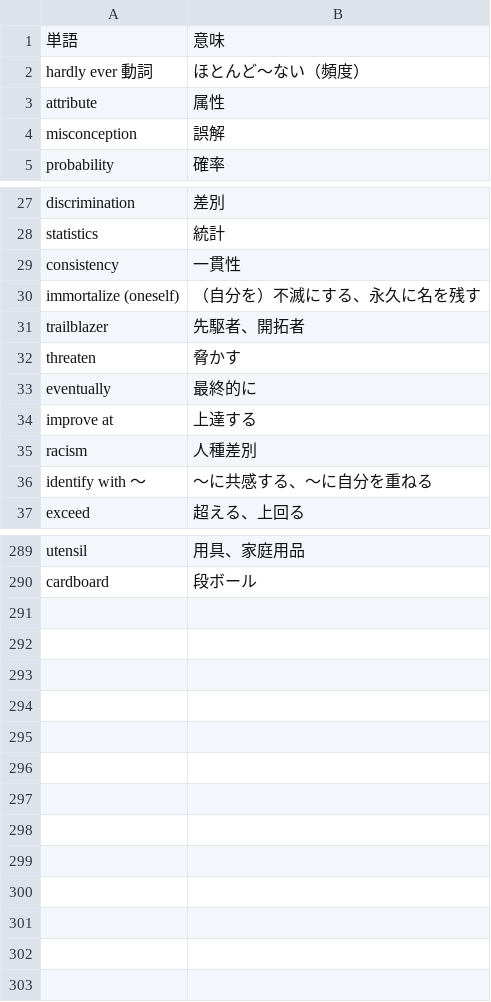
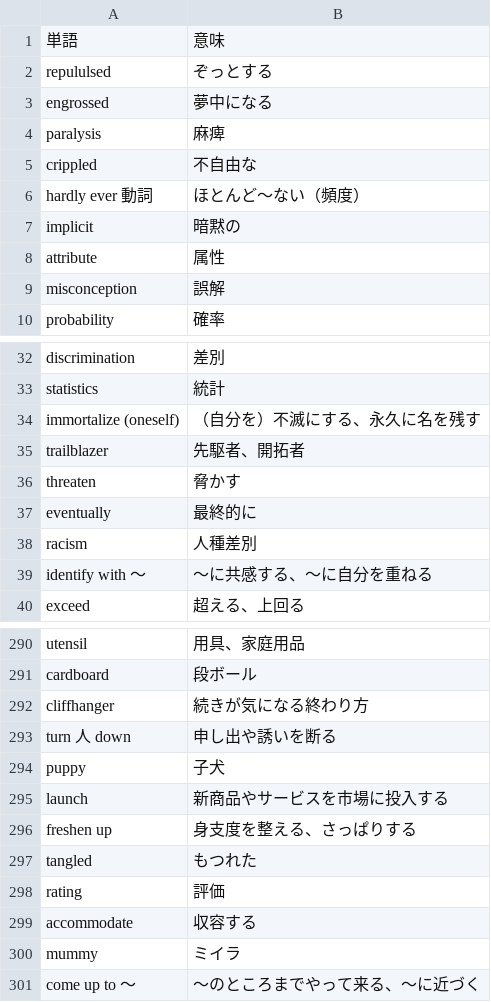
Before and after one commit to reichii2525/my-english-quiz, a CSV file: 英単語 - シート1.csv, drawn as a sheet; only a part is shown, gaps mark what is left out; the diff covers the shown part only.

Commit message:
Add files via upload

```diff
--- a/英単語 - シート1.csv
+++ b/英単語 - シート1.csv
@@ -1,3 +1,8 @@
 単語,意味
+repululsed,ぞっとする
+engrossed,夢中になる
+paralysis,麻痺
+crippled,不自由な
 hardly ever 動詞,ほとんど～ない（頻度）
+implicit,暗黙の
 attribute,属性
@@ -28,3 +33,2 @@ discrimination,差別
 statistics,統計
-consistency,一貫性
 immortalize (oneself),（自分を）不滅にする、永久に名を残す
@@ -33,3 +37,2 @@ threaten,脅かす
 eventually,最終的に
-improve at,上達する
 racism,人種差別
@@ -290 +291,11 @@ utensil,用具、家庭用品
 cardboard,段ボール
+cliffhanger,続きが気になる終わり方
+turn 人 down,申し出や誘いを断る
+puppy,子犬
+launch,新商品やサービスを市場に投入する
+freshen up,身支度を整える、さっぱりする
+tangled,もつれた
+rating,評価
+accommodate,収容する
+mummy,ミイラ
+come up to ～,～のところまでやって来る、～に近づく
```
Also changed, not shown: 2 removed rows elsewhere in this file.
